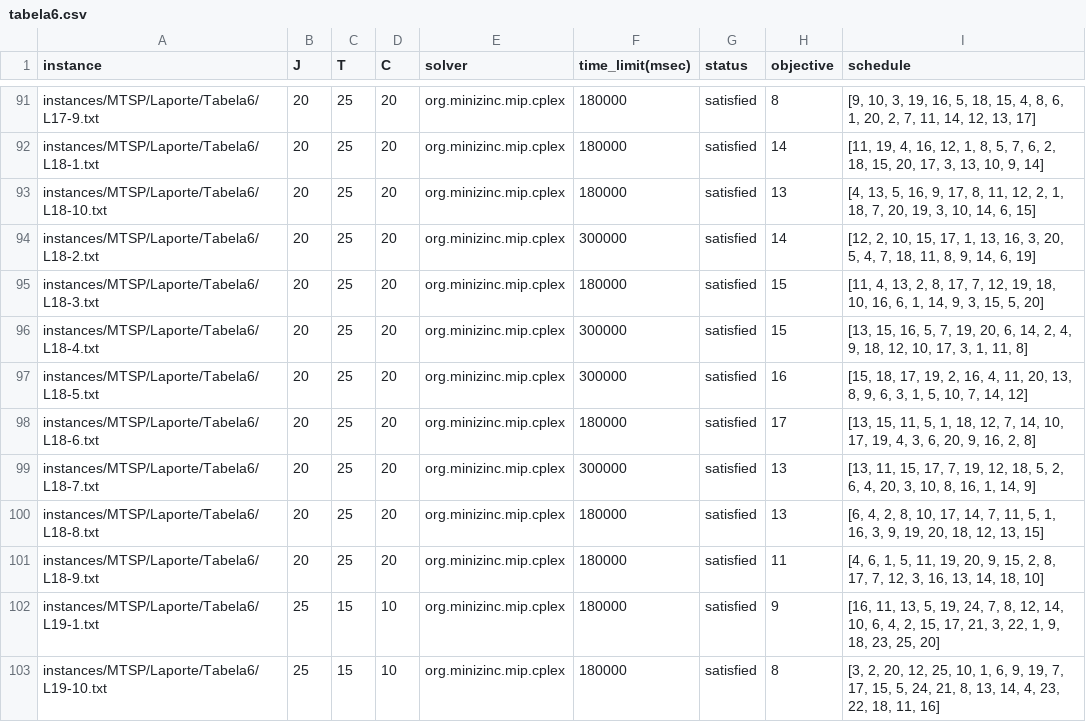
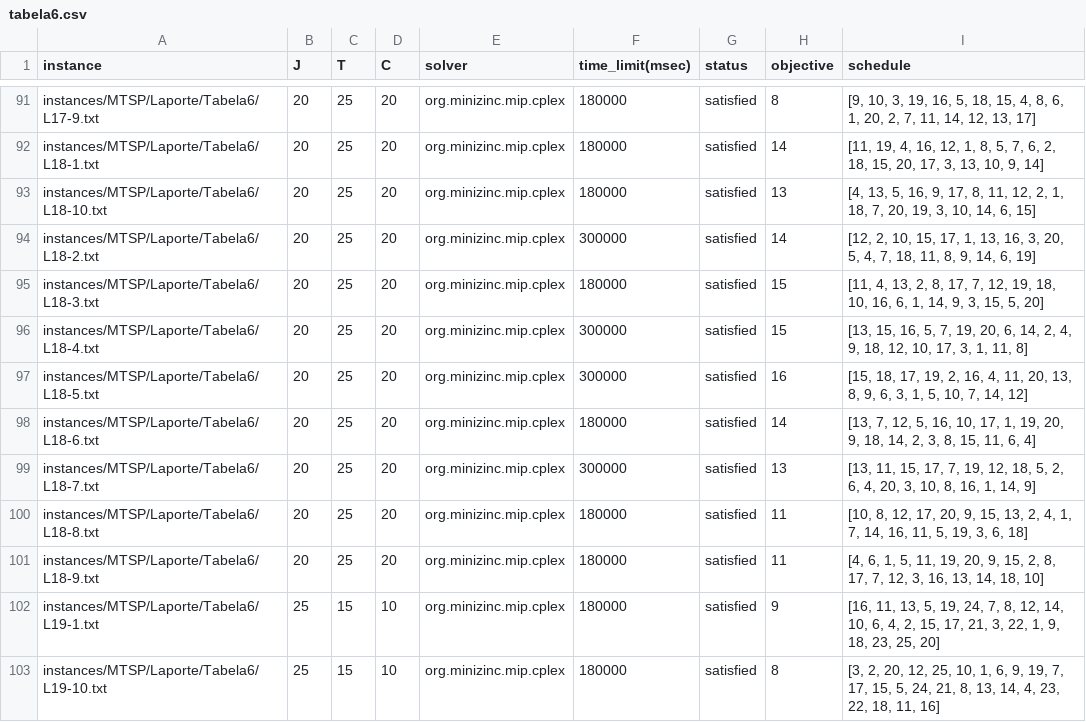
Before and after one commit to bokner/jstsp, a CSV file: results/laporte/tabela6.csv, drawn as a sheet; only a part is shown, gaps mark what is left out; the diff covers the shown part only.

```diff
--- a/results/laporte/tabela6.csv
+++ b/results/laporte/tabela6.csv
@@ -97,5 +97,5 @@ instances/MTSP/Laporte/Tabela6/L18-4.txt,20,25,20,org.minizinc.mip.cplex,300000,
 instances/MTSP/Laporte/Tabela6/L18-5.txt,20,25,20,org.minizinc.mip.cplex,300000,satisfied,16,"[15, 18, 17, 19, 2, 16, 4, 11, 20, 13, 8, 9, 6, 3, 1, 5, 10, 7, 14, 12]"
-instances/MTSP/Laporte/Tabela6/L18-6.txt,20,25,20,org.minizinc.mip.cplex,180000,satisfied,17,"[13, 15, 11, 5, 1, 18, 12, 7, 14, 10, 17, 19, 4, 3, 6, 20, 9, 16, 2, 8]"
+instances/MTSP/Laporte/Tabela6/L18-6.txt,20,25,20,org.minizinc.mip.cplex,180000,satisfied,14,"[13, 7, 12, 5, 16, 10, 17, 1, 19, 20, 9, 18, 14, 2, 3, 8, 15, 11, 6, 4]"
 instances/MTSP/Laporte/Tabela6/L18-7.txt,20,25,20,org.minizinc.mip.cplex,300000,satisfied,13,"[13, 11, 15, 17, 7, 19, 12, 18, 5, 2, 6, 4, 20, 3, 10, 8, 16, 1, 14, 9]"
-instances/MTSP/Laporte/Tabela6/L18-8.txt,20,25,20,org.minizinc.mip.cplex,180000,satisfied,13,"[6, 4, 2, 8, 10, 17, 14, 7, 11, 5, 1, 16, 3, 9, 19, 20, 18, 12, 13, 15]"
+instances/MTSP/Laporte/Tabela6/L18-8.txt,20,25,20,org.minizinc.mip.cplex,180000,satisfied,11,"[10, 8, 12, 17, 20, 9, 15, 13, 2, 4, 1, 7, 14, 16, 11, 5, 19, 3, 6, 18]"
 instances/MTSP/Laporte/Tabela6/L18-9.txt,20,25,20,org.minizinc.mip.cplex,180000,satisfied,11,"[4, 6, 1, 5, 11, 19, 20, 9, 15, 2, 8, 17, 7, 12, 3, 16, 13, 14, 18, 10]"
```
Also changed, not shown: 68 edited cells elsewhere in this file, results/catanzaro/a.csv, results/laporte/tabela5.csv.
